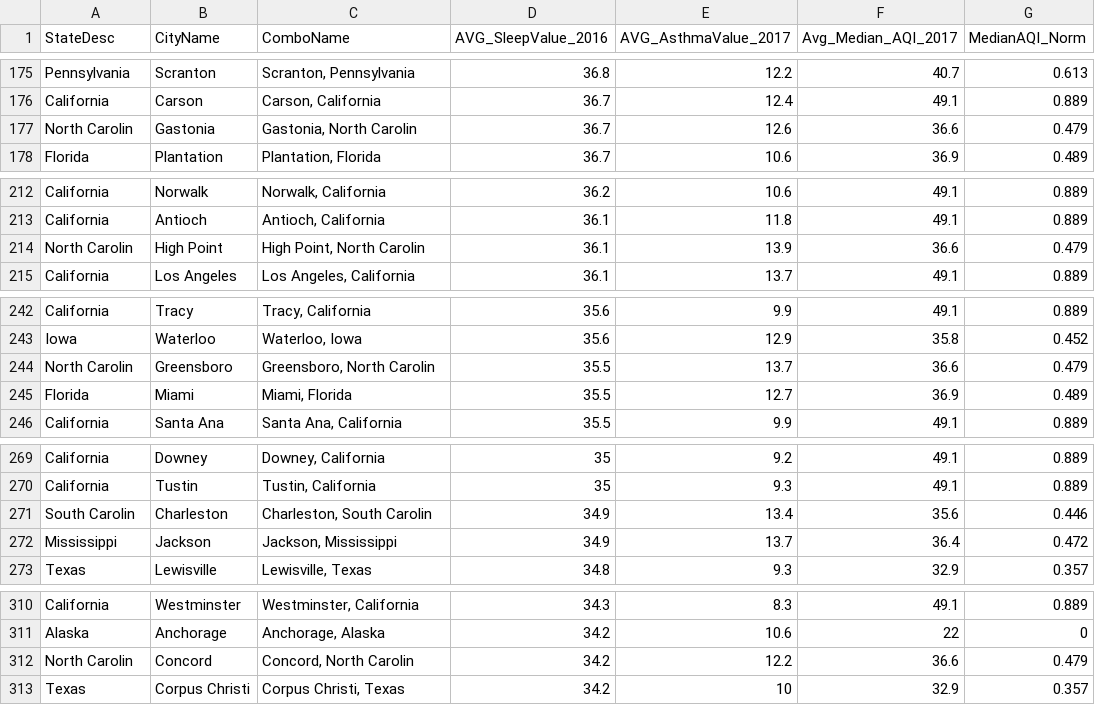
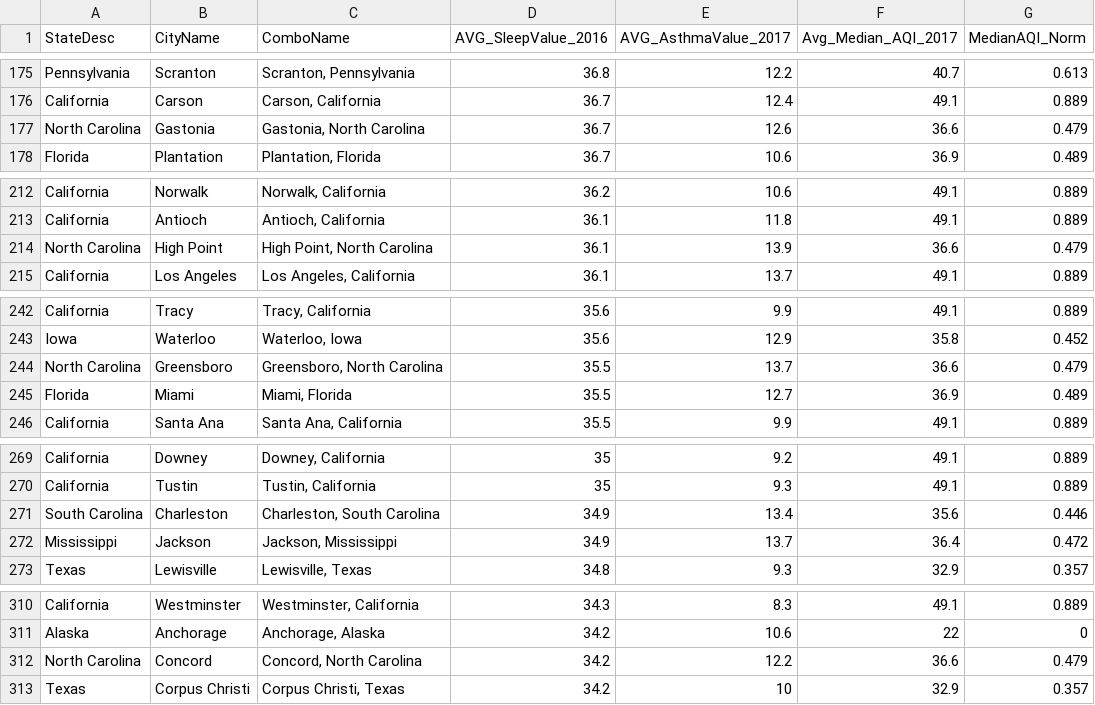
Before and after one commit to amandersonyou/ClimateSleepThesis, a CSV file: Data/500_Cities/500_Cities__SleepAsthmaEPA.csv, drawn as a sheet; only a part is shown, gaps mark what is left out; the diff covers the shown part only.

```diff
--- a/Data/500_Cities/500_Cities__SleepAsthmaEPA.csv
+++ b/Data/500_Cities/500_Cities__SleepAsthmaEPA.csv
@@ -176,3 +176,3 @@ Pennsylvania,Scranton,"Scranton, Pennsylvania",36.8,12.2,40.7,0.613
 California,Carson,"Carson, California",36.7,12.4,49.1,0.889
-North Carolin,Gastonia,"Gastonia, North Carolin",36.7,12.6,36.6,0.479
+North Carolina,Gastonia,"Gastonia, North Carolina",36.7,12.6,36.6,0.479
 Florida,Plantation,"Plantation, Florida",36.7,10.6,36.9,0.489
@@ -213,3 +213,3 @@ California,Norwalk,"Norwalk, California",36.2,10.6,49.1,0.889
 California,Antioch,"Antioch, California",36.1,11.8,49.1,0.889
-North Carolin,High Point,"High Point, North Carolin",36.1,13.9,36.6,0.479
+North Carolina,High Point,"High Point, North Carolina",36.1,13.9,36.6,0.479
 California,Los Angeles,"Los Angeles, California",36.1,13.7,49.1,0.889
@@ -243,3 +243,3 @@ California,Tracy,"Tracy, California",35.6,9.9,49.1,0.889
 Iowa,Waterloo,"Waterloo, Iowa",35.6,12.9,35.8,0.452
-North Carolin,Greensboro,"Greensboro, North Carolin",35.5,13.7,36.6,0.479
+North Carolina,Greensboro,"Greensboro, North Carolina",35.5,13.7,36.6,0.479
 Florida,Miami,"Miami, Florida",35.5,12.7,36.9,0.489
@@ -270,3 +270,3 @@ California,Downey,"Downey, California",35,9.2,49.1,0.889
 California,Tustin,"Tustin, California",35,9.3,49.1,0.889
-South Carolin,Charleston,"Charleston, South Carolin",34.9,13.4,35.6,0.446
+South Carolina,Charleston,"Charleston, South Carolina",34.9,13.4,35.6,0.446
 Mississippi,Jackson,"Jackson, Mississippi",34.9,13.7,36.4,0.472
@@ -311,3 +311,3 @@ California,Westminster,"Westminster, California",34.3,8.3,49.1,0.889
 Alaska,Anchorage,"Anchorage, Alaska",34.2,10.6,22,0
-North Carolin,Concord,"Concord, North Carolin",34.2,12.2,36.6,0.479
+North Carolina,Concord,"Concord, North Carolina",34.2,12.2,36.6,0.479
 Texas,Corpus Christi,"Corpus Christi, Texas",34.2,10,32.9,0.357
```
Also changed, not shown: 24 edited cells elsewhere in this file, Data/500_Cities/500_Cities_AsthmaOrderedTotal.csv, 10 other files.
